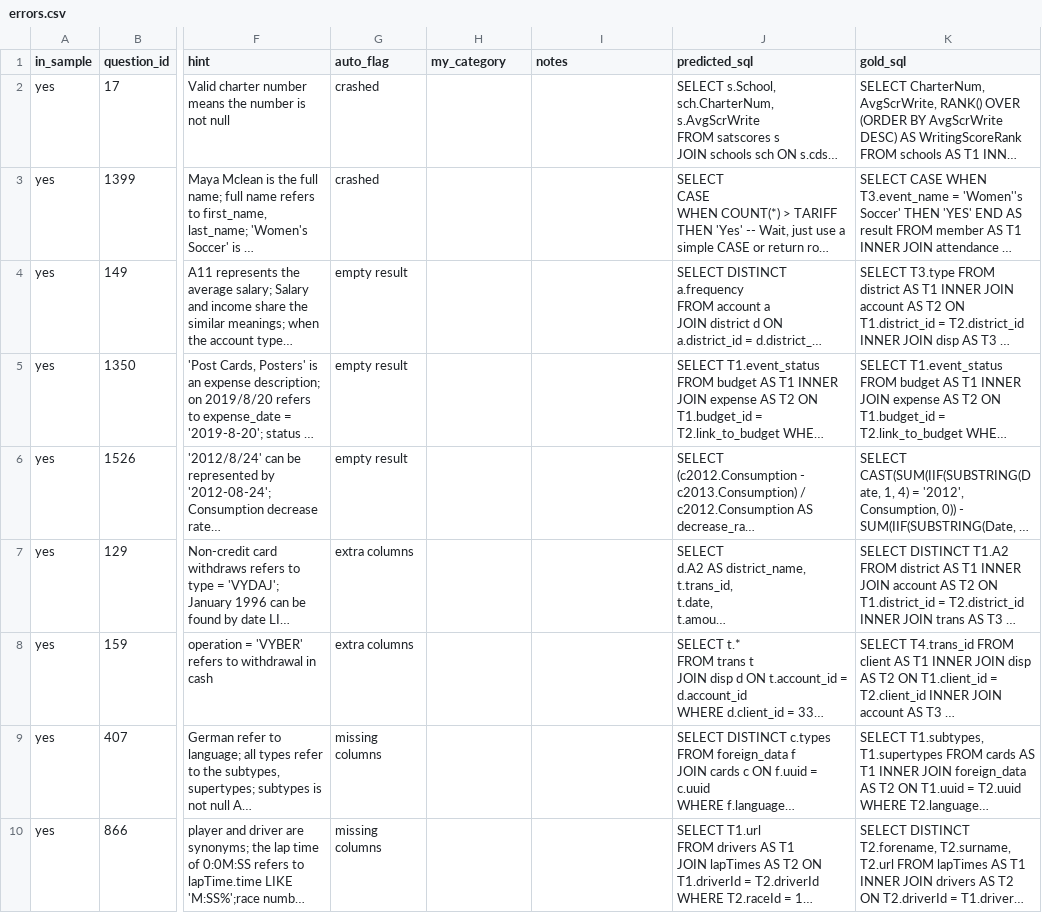
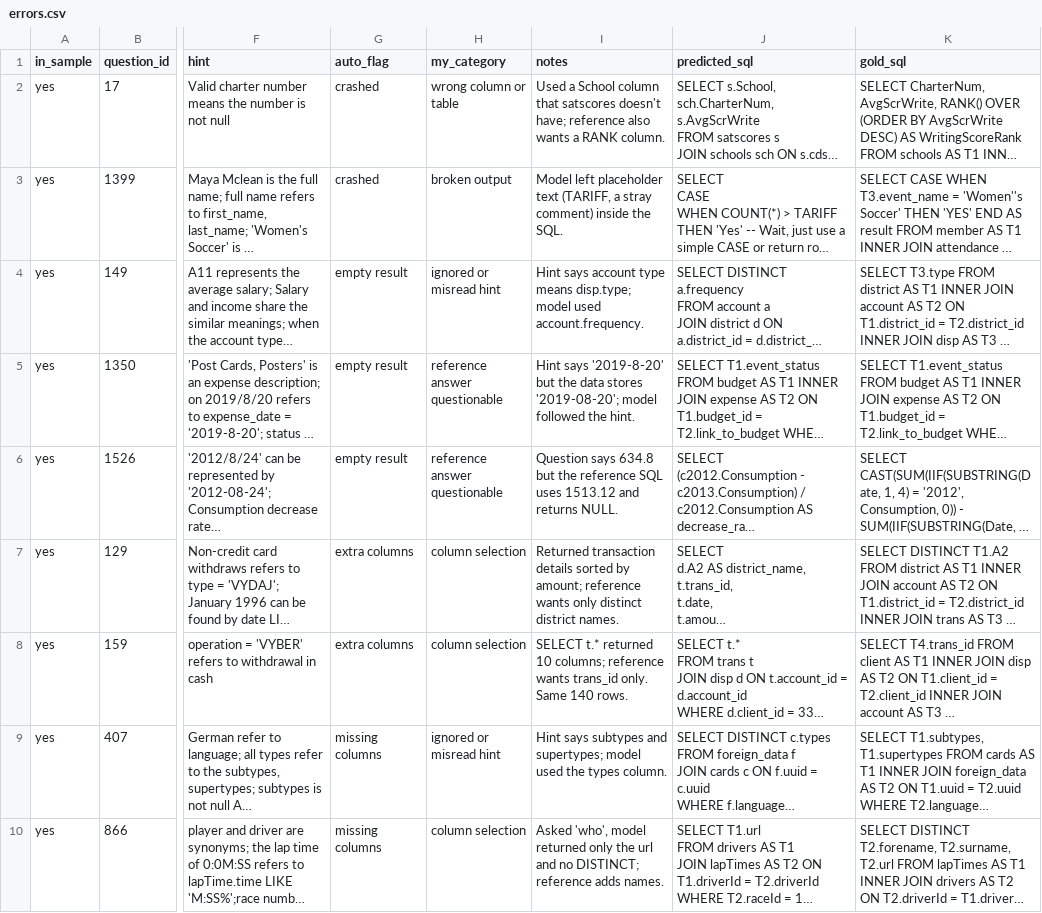
Before and after one commit to Tejas-1701/text-to-sql-agent, a CSV file: analysis/errors.csv, drawn as a sheet; only a part is shown, gaps mark what is left out; long unchanged cells end in …; the diff covers the shown part only; the diff names each change by its address in the sheet, - before the commit and + after, or states it on an @@ line.

Commit message:
Error analysis: 30 labeled failures

```diff
--- a/analysis/errors.csv
+++ b/analysis/errors.csv
-H2 (my_category): (empty)
+H2 (my_category): wrong column or table
-I2 (notes): (empty)
+I2 (notes): Used a School column that satscores doesn't have; reference also wants a RANK column.
-H3 (my_category): (empty)
+H3 (my_category): broken output
-I3 (notes): (empty)
+I3 (notes): Model left placeholder text (TARIFF, a stray comment) inside the SQL.
-H4 (my_category): (empty)
+H4 (my_category): ignored or misread hint
-I4 (notes): (empty)
+I4 (notes): Hint says account type means disp.type; model used account.frequency.
-H5:H6 (my_category): (empty)
+H5:H6 (my_category): reference answer questionable
-I5 (notes): (empty)
+I5 (notes): Hint says '2019-8-20' but the data stores '2019-08-20'; model followed the hint.
-I6 (notes): (empty)
+I6 (notes): Question says 634.8 but the reference SQL uses 1513.12 and returns NULL.
-H7:H8 (my_category): (empty)
+H7:H8 (my_category): column selection
-I7 (notes): (empty)
+I7 (notes): Returned transaction details sorted by amount; reference wants only distinct district names.
-I8 (notes): (empty)
+I8 (notes): SELECT t.* returned 10 columns; reference wants trans_id only. Same 140 rows.
-H9 (my_category): (empty)
+H9 (my_category): ignored or misread hint
-I9 (notes): (empty)
+I9 (notes): Hint says subtypes and supertypes; model used the types column.
-H10 (my_category): (empty)
+H10 (my_category): column selection
-I10 (notes): (empty)
+I10 (notes): Asked 'who', model returned only the url and no DISTINCT; reference adds names.
```
Also changed, not shown: 42 edited cells elsewhere in this file.
